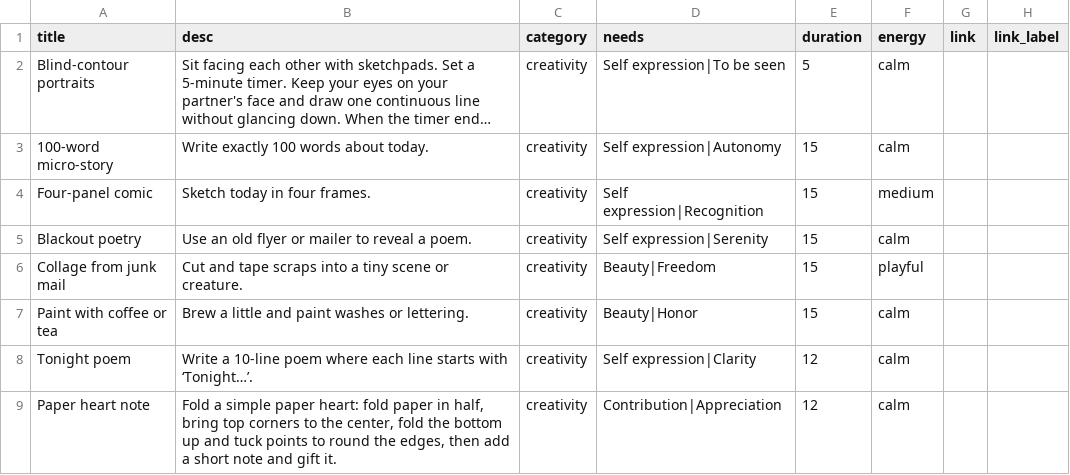
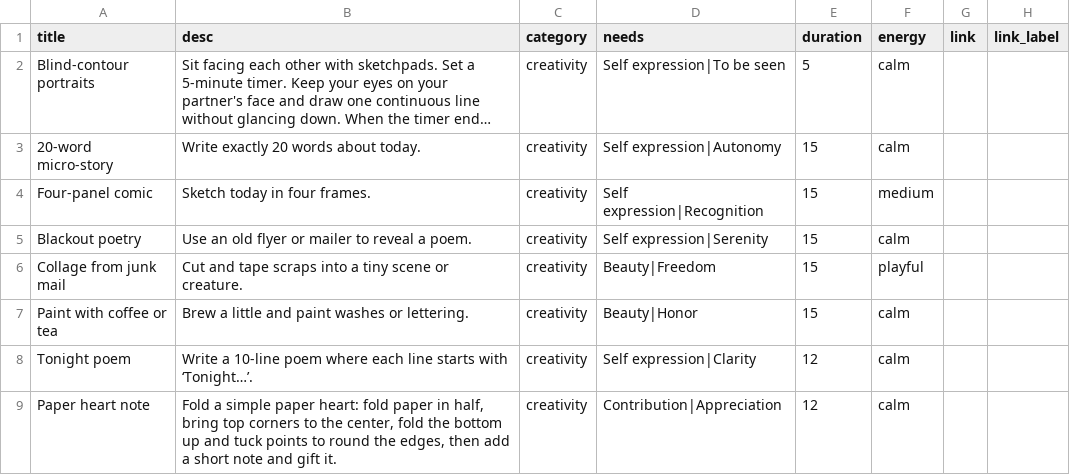
Before and after one commit to natanai/15funs, a CSV file: data/ideas.csv, drawn as a sheet; only a part is shown; long unchanged cells end in …; the diff names each change by its address in the sheet, - before the commit and + after, or states it on an @@ line.

Commit message:
Update micro-story idea from 100 words to 20 words
Replaced '100-word micro-story' with '20-word micro-story' in the ideas list.

```diff
--- a/data/ideas.csv
+++ b/data/ideas.csv
-A3 (title): 100-word micro-story
+A3 (title): 20-word micro-story
-B3 (desc): Write exactly 100 words about today.
+B3 (desc): Write exactly 20 words about today.
```
